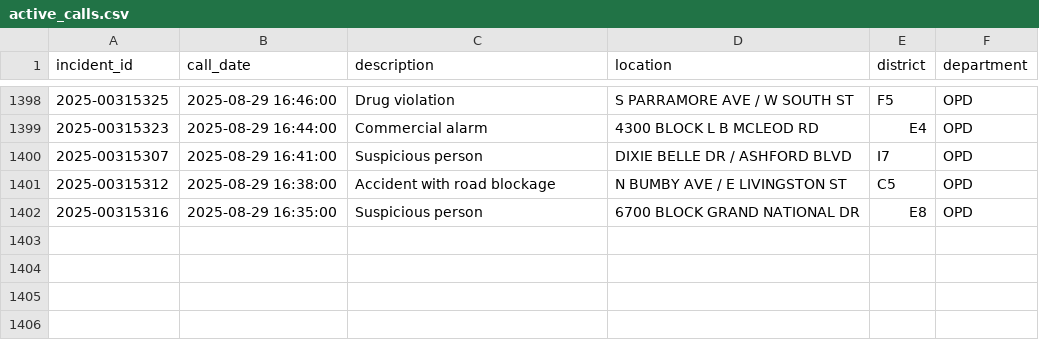
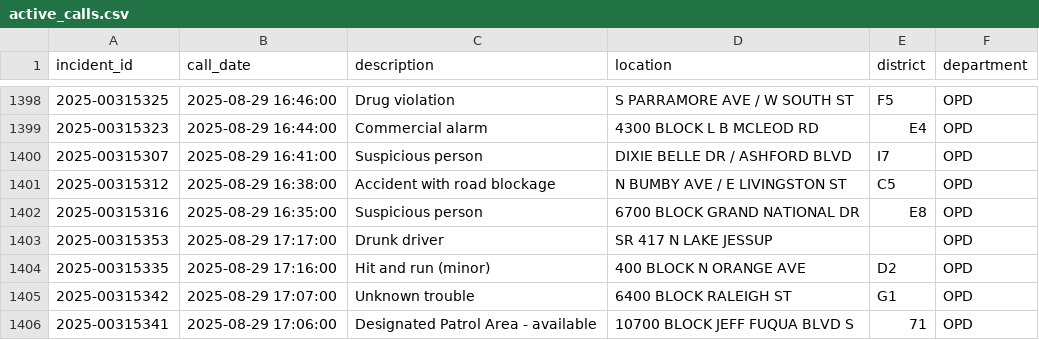
Before and after one commit to mike-lanier/active_calls_actions, a CSV file: data/active_calls.csv, drawn as a sheet; only a part is shown, gaps mark what is left out.

```diff
--- a/data/active_calls.csv
+++ b/data/active_calls.csv
@@ -1402 +1402,5 @@ incident_id,call_date,description,location,district,department
 2025-00315316,2025-08-29 16:35:00,Suspicious person,6700 BLOCK GRAND NATIONAL DR,E8,OPD
+2025-00315353,2025-08-29 17:17:00,Drunk driver,SR 417 N LAKE JESSUP,,OPD
+2025-00315335,2025-08-29 17:16:00,Hit and run (minor),400 BLOCK N ORANGE AVE,D2,OPD
+2025-00315342,2025-08-29 17:07:00,Unknown trouble,6400 BLOCK RALEIGH ST,G1,OPD
+2025-00315341,2025-08-29 17:06:00,Designated Patrol Area - available,10700 BLOCK JEFF FUQUA BLVD S,71,OPD
```
